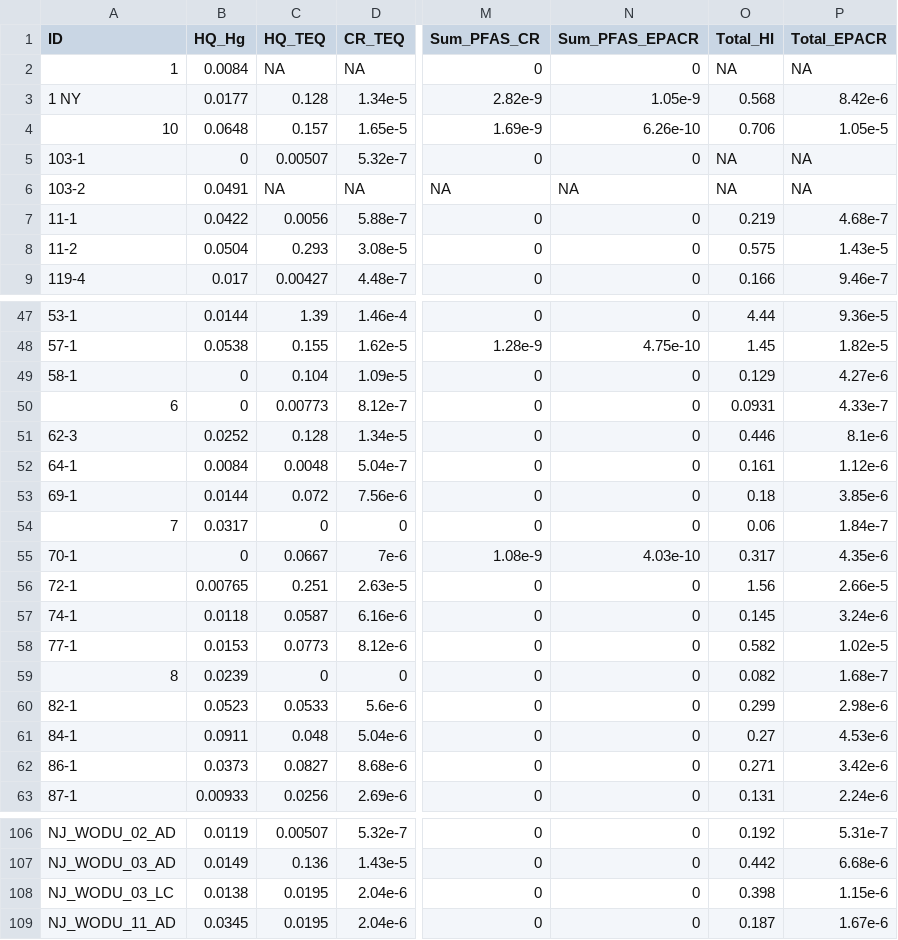
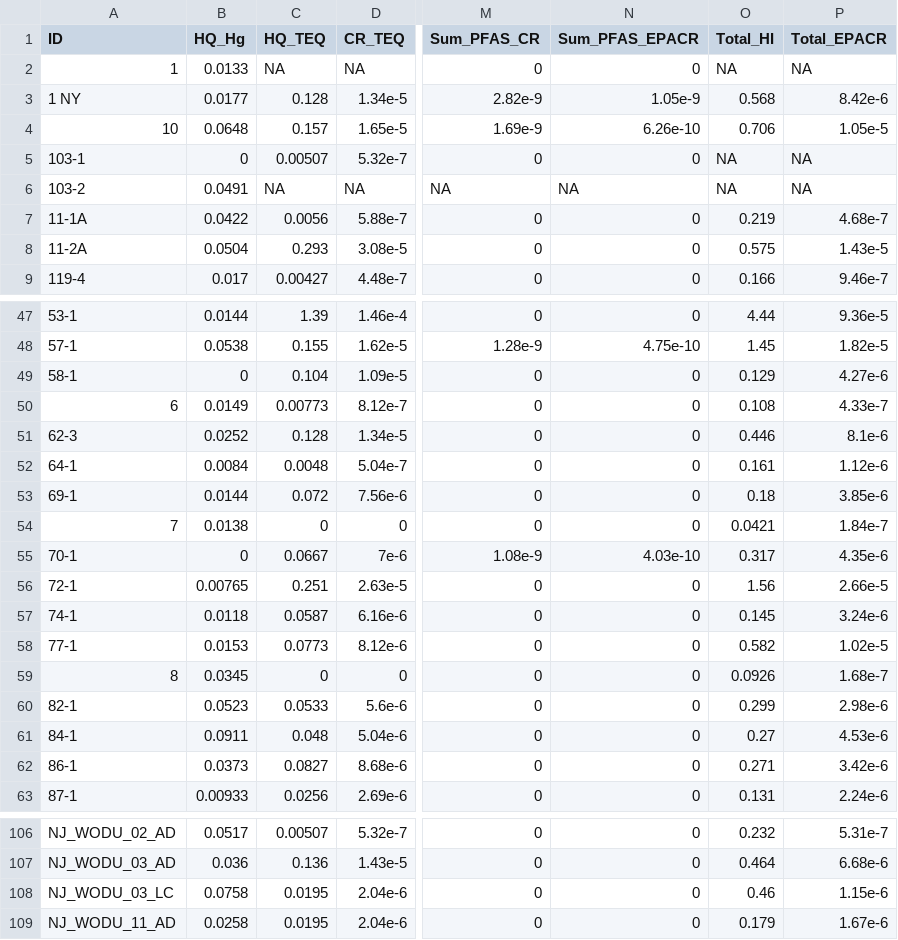
Before and after one commit to daviddayan720/CWHL_Waterfowl_Contaminants, a CSV file: WFCS_group_risk_levels.csv, drawn as a sheet; only a part is shown, gaps mark what is left out; the diff covers the shown part only; the diff names each change by its address in the sheet, - before the commit and + after, or states it on an @@ line.

```diff
--- a/WFCS_group_risk_levels.csv
+++ b/WFCS_group_risk_levels.csv
-B2 (HQ_Hg): 0.0084
+B2 (HQ_Hg): 0.0133
-A7 (ID): 11-1
+A7 (ID): 11-1A
-A8 (ID): 11-2
+A8 (ID): 11-2A
-B50 (HQ_Hg): 0
+B50 (HQ_Hg): 0.0149
-O50 (Total_HI): 0.0931
+O50 (Total_HI): 0.108
-B54 (HQ_Hg): 0.0317
+B54 (HQ_Hg): 0.0138
-O54 (Total_HI): 0.06
+O54 (Total_HI): 0.0421
-B59 (HQ_Hg): 0.0239
+B59 (HQ_Hg): 0.0345
-O59 (Total_HI): 0.082
+O59 (Total_HI): 0.0926
-B106 (HQ_Hg): 0.0119
+B106 (HQ_Hg): 0.0517
-O106 (Total_HI): 0.192
+O106 (Total_HI): 0.232
-B107 (HQ_Hg): 0.0149
+B107 (HQ_Hg): 0.036
-O107 (Total_HI): 0.442
+O107 (Total_HI): 0.464
-B108 (HQ_Hg): 0.0138
+B108 (HQ_Hg): 0.0758
-O108 (Total_HI): 0.398
+O108 (Total_HI): 0.46
-B109 (HQ_Hg): 0.0345
+B109 (HQ_Hg): 0.0258
-O109 (Total_HI): 0.187
+O109 (Total_HI): 0.179
```
Also changed, not shown: 33 edited cells elsewhere in this file, Waterfowl Contaminant Study Final Processed Data 2021-2022.csv, 1 other file.
